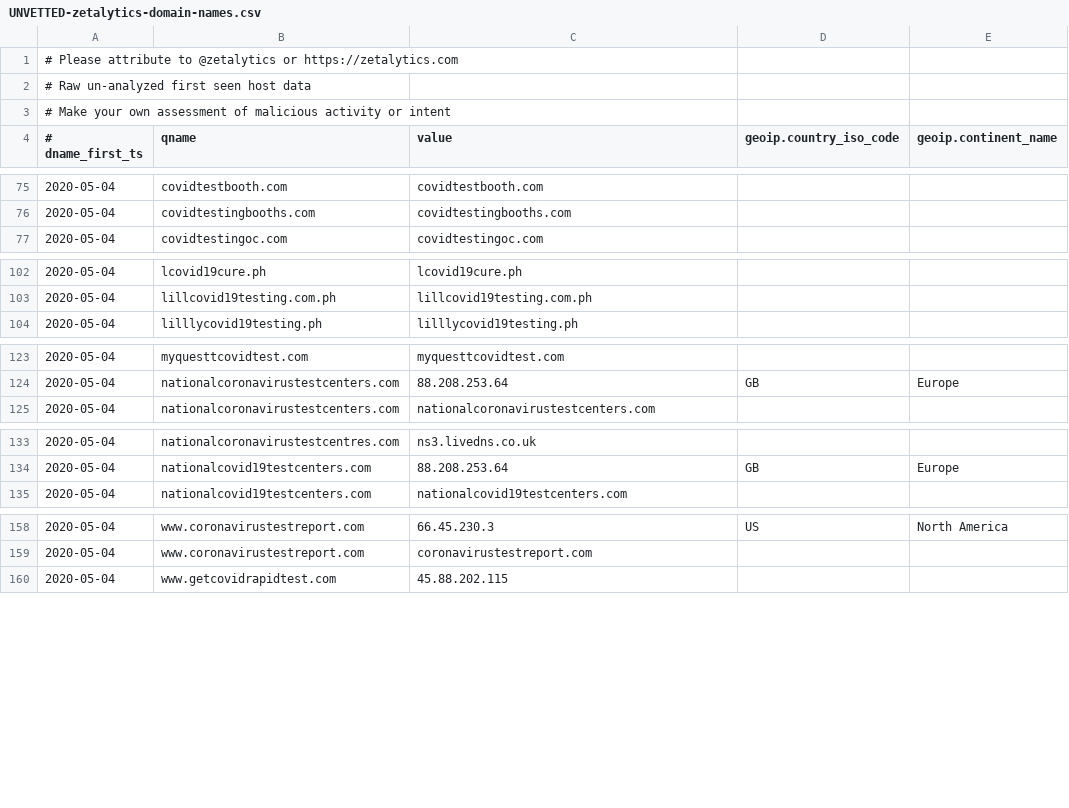
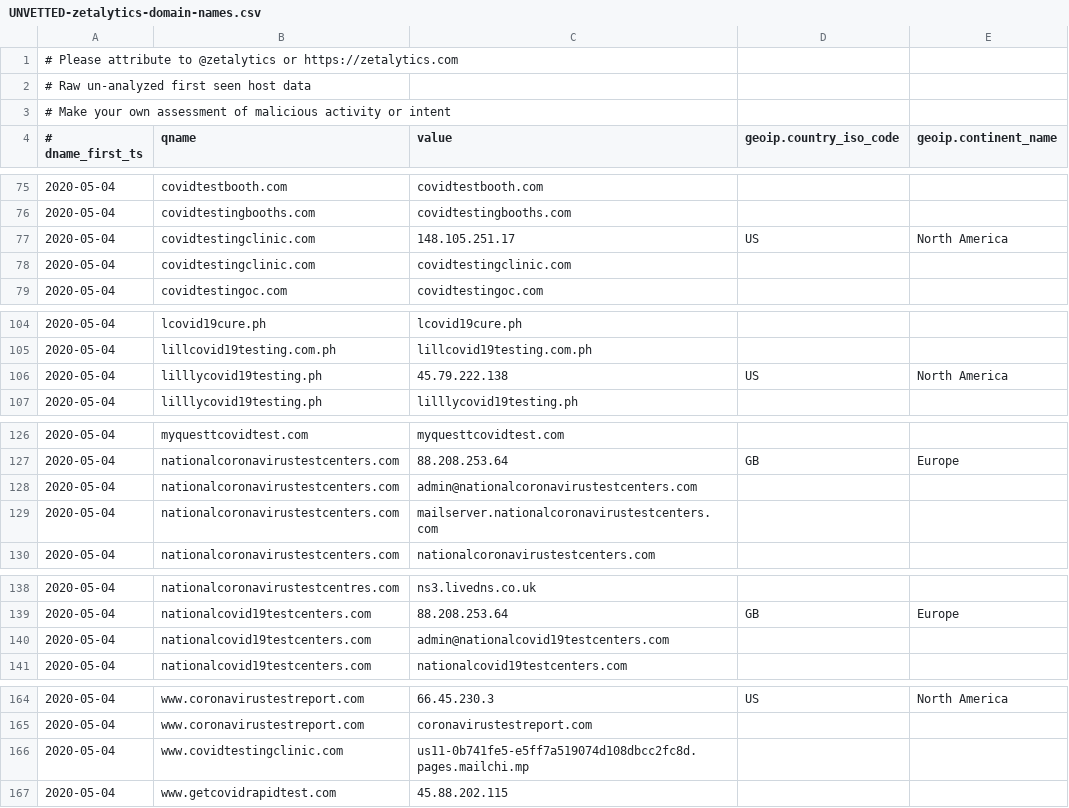
Before and after one commit to COVID-19-CTI-LEAGUE/PUBLIC_RELEASE, a CSV file: UNVETTED-zetalytics-domain-names.csv, drawn as a sheet; only a part is shown, gaps mark what is left out; the diff names each change by its address in the sheet, - before the commit and + after, or states it on an @@ line.

```diff
--- a/UNVETTED-zetalytics-domain-names.csv
+++ b/UNVETTED-zetalytics-domain-names.csv
+row 77: 2020-05-04 | covidtestingclinic.com | 148.105.251.17 | US | North America
+row 78: 2020-05-04 | covidtestingclinic.com | covidtestingclinic.com
+row 106: 2020-05-04 | lilllycovid19testing.ph | 45.79.222.138 | US | North America
+row 128: 2020-05-04 | nationalcoronavirustestcenters.com | admin@nationalcoronavirustestcenters.com
+row 129: 2020-05-04 | nationalcoronavirustestcenters.com | mailserver.nationalcoronavirustestcenters.com
+row 140: 2020-05-04 | nationalcovid19testcenters.com | admin@nationalcovid19testcenters.com
+row 166: 2020-05-04 | www.covidtestingclinic.com | us11-0b741fe5-e5ff7a519074d108dbcc2fc8d.pages.mailchi.mp
```
Also changed, not shown: 4 other files.
